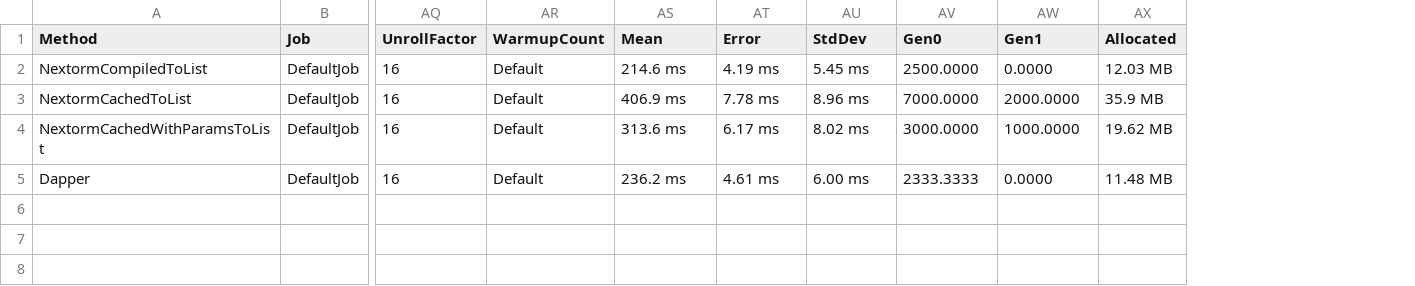
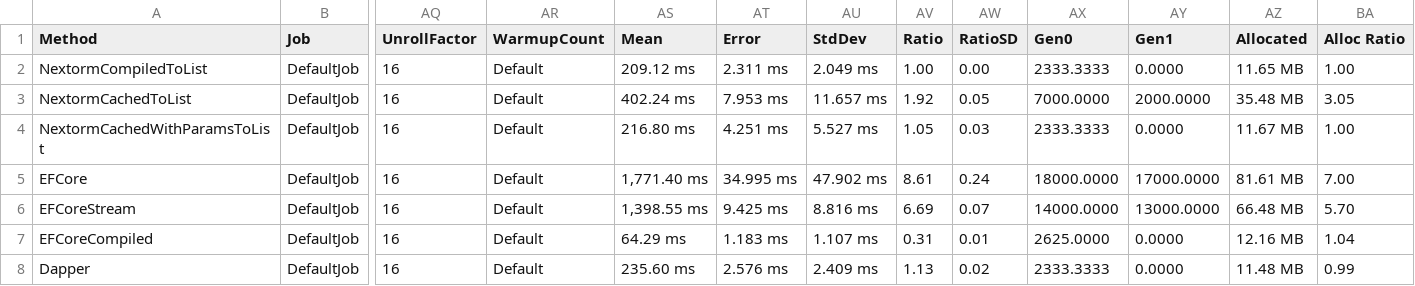
Before and after one commit to AlexeyShirshov/nextorm, a CSV file: nextorm.core.benchmark/BenchmarkDotNet.Artifacts/results/nextorm.core.benchmark.SqliteBenchmarkSimulateWork-report.csv, drawn as a sheet; only a part is shown, gaps mark what is left out; addresses are those after the commit; rows hold the shown columns only; the diff names each change by its address in the sheet, - before the commit and + after, or states it on an @@ line.

```diff
--- a/nextorm.core.benchmark/BenchmarkDotNet.Artifacts/results/nextorm.core.benchmark.SqliteBenchmarkSimulateWork-report.csv
+++ b/nextorm.core.benchmark/BenchmarkDotNet.Artifacts/results/nextorm.core.benchmark.SqliteBenchmarkSimulateWork-report.csv
+column AV (Ratio), rows 2-4: 1.00 | 1.92 | 1.05; row 8: 1.13
+column AW (RatioSD), rows 2-4: 0.00 | 0.05 | 0.03; row 8: 0.02
+column BA (Alloc Ratio), rows 2-4: 1.00 | 3.05 | 1.00; row 8: 0.99
-AS2 (Mean): 214.6 ms
+AS2 (Mean): 209.12 ms
-AT2 (Error): 4.19 ms
+AT2 (Error): 2.311 ms
-AU2 (StdDev): 5.45 ms
+AU2 (StdDev): 2.049 ms
-AX2 (Gen0): 2500.0000
+AX2 (Gen0): 2333.3333
-AZ2 (Allocated): 12.03 MB
+AZ2 (Allocated): 11.65 MB
-AS3 (Mean): 406.9 ms
+AS3 (Mean): 402.24 ms
-AT3 (Error): 7.78 ms
+AT3 (Error): 7.953 ms
-AU3 (StdDev): 8.96 ms
+AU3 (StdDev): 11.657 ms
-AZ3 (Allocated): 35.9 MB
+AZ3 (Allocated): 35.48 MB
-AS4 (Mean): 313.6 ms
+AS4 (Mean): 216.80 ms
-AT4 (Error): 6.17 ms
+AT4 (Error): 4.251 ms
-AU4 (StdDev): 8.02 ms
+AU4 (StdDev): 5.527 ms
-AX4 (Gen0): 3000.0000
+AX4 (Gen0): 2333.3333
-AY4 (Gen1): 1000.0000
+AY4 (Gen1): 0.0000
-AZ4 (Allocated): 19.62 MB
+AZ4 (Allocated): 11.67 MB
+row 5: EFCore | DefaultJob | 16 | Default | 1,771.40 ms | 34.995 ms | 47.902 ms | 8.61 | 0.24 | 18000.0000 | 17000.0000 | 81.61 MB | 7.00
+row 6: EFCoreStream | DefaultJob | 16 | Default | 1,398.55 ms | 9.425 ms | 8.816 ms | 6.69 | 0.07 | 14000.0000 | 13000.0000 | 66.48 MB | 5.70
+row 7: EFCoreCompiled | DefaultJob | 16 | Default | 64.29 ms | 1.183 ms | 1.107 ms | 0.31 | 0.01 | 2625.0000 | 0.0000 | 12.16 MB | 1.04
-AS8 (Mean): 236.2 ms
+AS8 (Mean): 235.60 ms
-AT8 (Error): 4.61 ms
+AT8 (Error): 2.576 ms
-AU8 (StdDev): 6.00 ms
+AU8 (StdDev): 2.409 ms
```
Also changed, not shown: nextorm.core.benchmark/BenchmarkDotNet.Artifacts/results/nextorm.core.benchmark.SqliteBenchmarkIteration-report.csv, nextorm.core.benchmark/BenchmarkDotNet.Artifacts/results/nextorm.core.benchmark.SqliteBenchmarkLargeIteration-report.csv, 31 other files.
